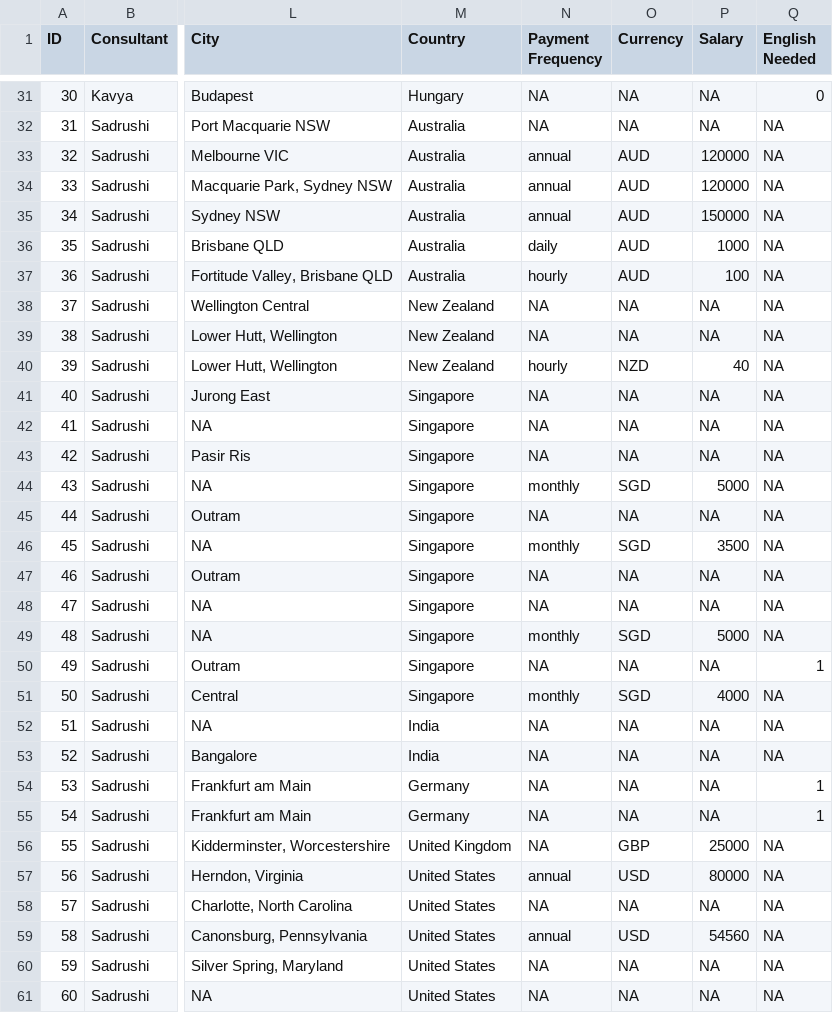
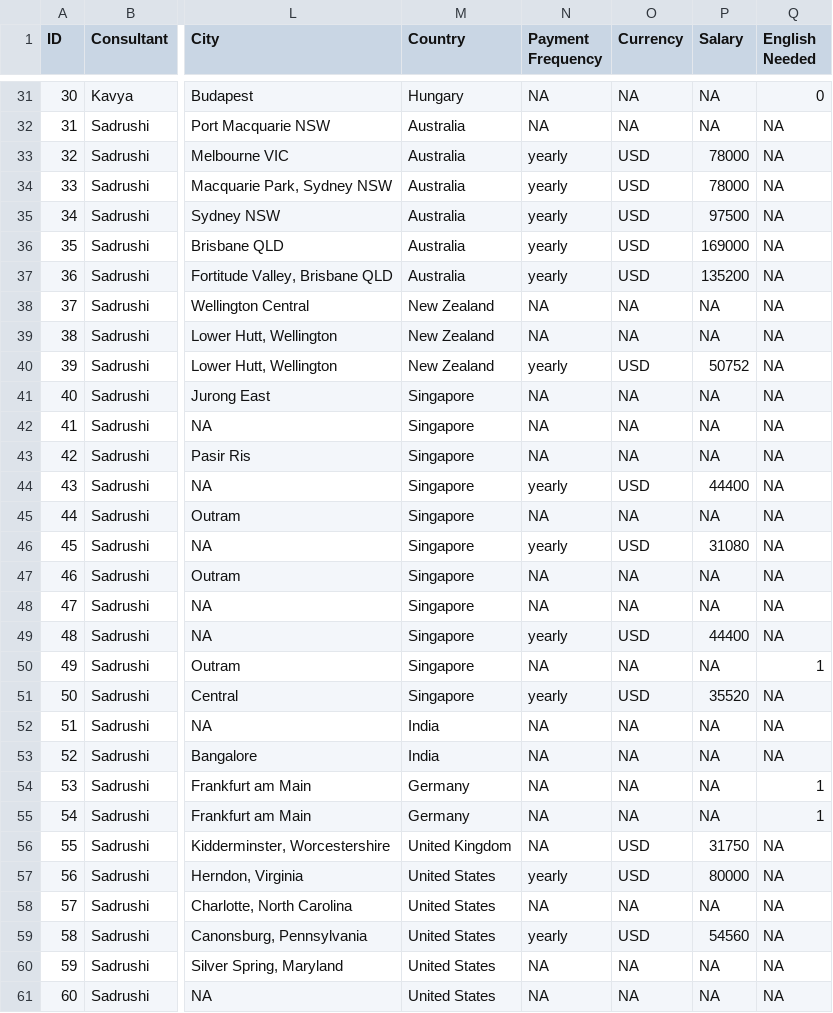
Before and after one commit to thiyangt/dsjobtraker_dashboard_mc, a CSV file: DStidy_2022.csv, drawn as a sheet; only a part is shown, gaps mark what is left out; the diff covers the shown part only; the diff names each change by its address in the sheet, - before the commit and + after, or states it on an @@ line.

Commit message:
updated salary column

```diff
--- a/DStidy_2022.csv
+++ b/DStidy_2022.csv
-N33:N35 (Payment Frequency): annual
+N33:N35 (Payment Frequency): yearly
-O33:O37 (Currency): AUD
+O33:O37 (Currency): USD
-P33:P34 (Salary): 120000
+P33:P34 (Salary): 78000
-P35 (Salary): 150000
+P35 (Salary): 97500
-N36 (Payment Frequency): daily
+N36 (Payment Frequency): yearly
-P36 (Salary): 1000
+P36 (Salary): 169000
-N37 (Payment Frequency): hourly
+N37 (Payment Frequency): yearly
-P37 (Salary): 100
+P37 (Salary): 135200
-N40 (Payment Frequency): hourly
+N40 (Payment Frequency): yearly
-O40 (Currency): NZD
+O40 (Currency): USD
-P40 (Salary): 40
+P40 (Salary): 50752
-N44 (Payment Frequency): monthly
+N44 (Payment Frequency): yearly
-O44 (Currency): SGD
+O44 (Currency): USD
-P44 (Salary): 5000
+P44 (Salary): 44400
-N46 (Payment Frequency): monthly
+N46 (Payment Frequency): yearly
-O46 (Currency): SGD
+O46 (Currency): USD
-P46 (Salary): 3500
+P46 (Salary): 31080
-N49 (Payment Frequency): monthly
+N49 (Payment Frequency): yearly
-O49 (Currency): SGD
+O49 (Currency): USD
-P49 (Salary): 5000
+P49 (Salary): 44400
-N51 (Payment Frequency): monthly
+N51 (Payment Frequency): yearly
-O51 (Currency): SGD
+O51 (Currency): USD
-P51 (Salary): 4000
+P51 (Salary): 35520
-O56 (Currency): GBP
+O56 (Currency): USD
-P56 (Salary): 25000
+P56 (Salary): 31750
-N57 (Payment Frequency): annual
+N57 (Payment Frequency): yearly
-N59 (Payment Frequency): annual
+N59 (Payment Frequency): yearly
```
Also changed, not shown: 128 edited cells elsewhere in this file, 1 other file.
